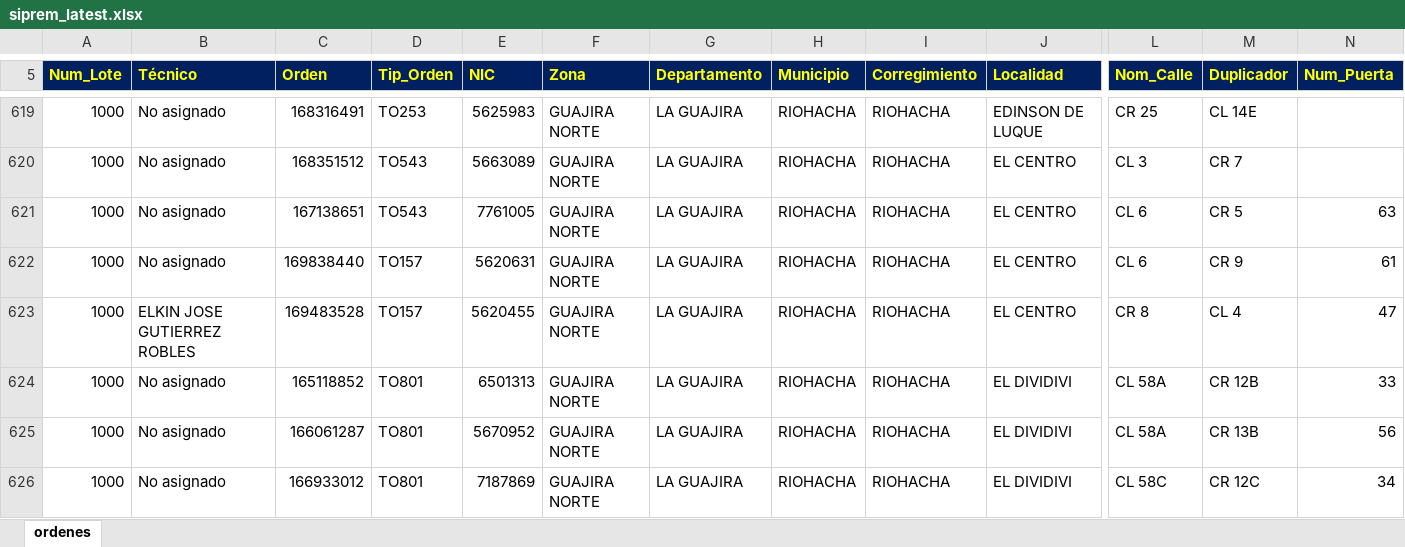
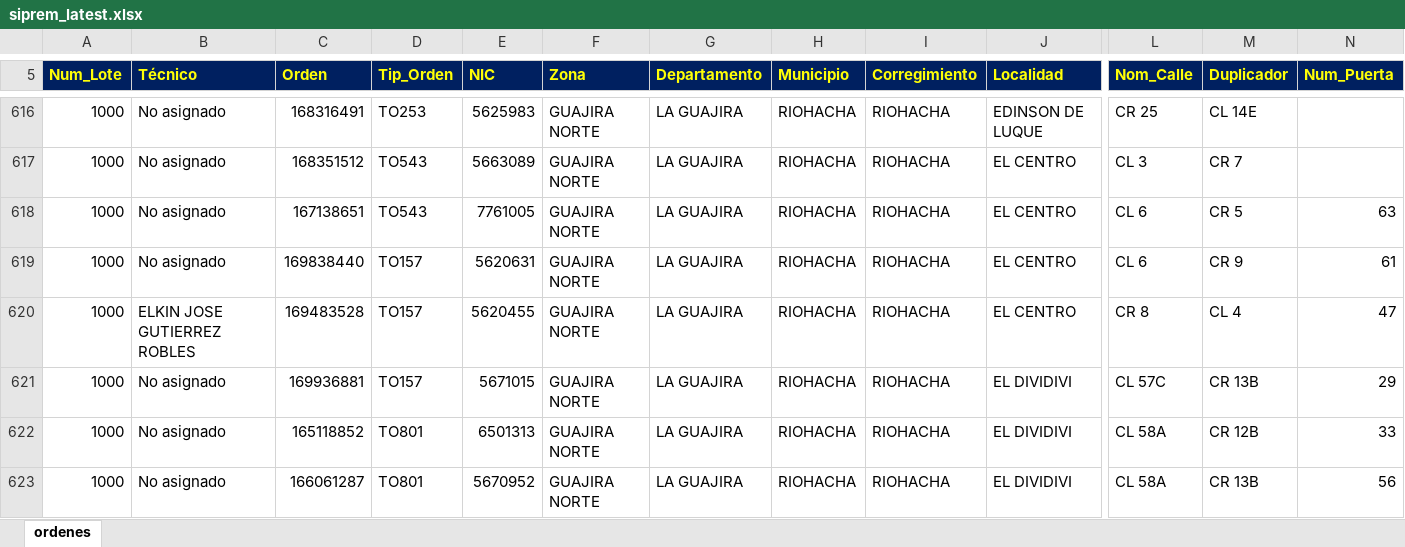
Before and after one commit to vikano27-debug/Dashboard_ING_VOA_Guajira, an Excel workbook: siprem_latest.xlsx, sheet ordenes, drawn as a sheet; only a part is shown, gaps mark what is left out; the shorter side is filled out with more unchanged rows; values as stored, in another font and other column widths than the file's, no borders; rows hold the shown columns only; the diff covers the shown part only; the diff names each change by its address in the sheet, - before the commit and + after, or states it on an @@ line.

Commit message:
Actualizacion automatica SIPREM y Casuistica GUAJIRA

```diff
--- a/siprem_latest.xlsx (sheet ordenes)
+++ b/siprem_latest.xlsx (sheet ordenes)
+row 621: 1000 | No asignado | 169936881 | TO157 | 5671015 | GUAJIRA NORTE | LA GUAJIRA | RIOHACHA | RIOHACHA | EL DIVIDIVI | CL 57C | CR 13B | 29
```
Also changed, not shown: 3 added rows, 7 removed rows and 66 edited cells elsewhere in this sheet.
